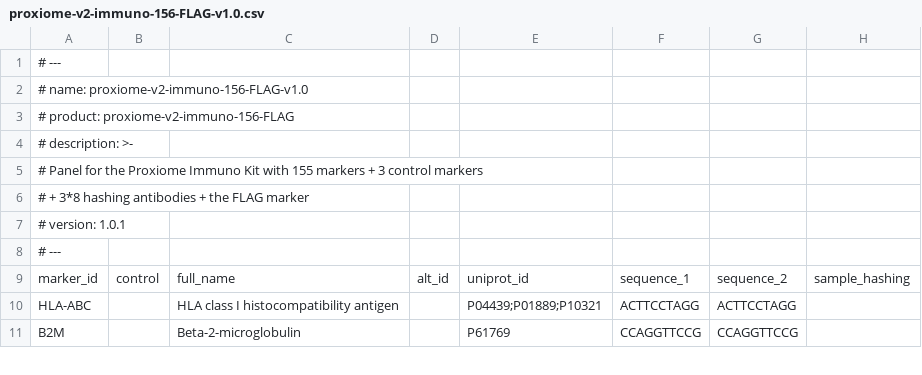
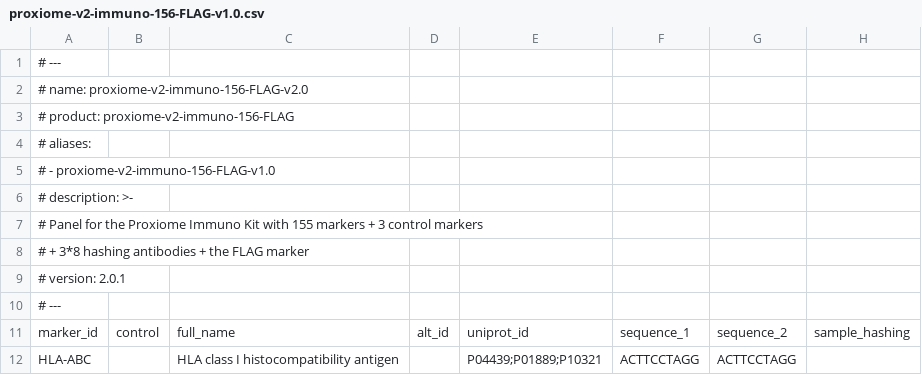
Before and after one commit to PixelgenTechnologies/pixelator, a CSV file: src/pixelator/pna/resources/panels/proxiome-v2-immuno-156-FLAG-v1.0.csv, drawn as a sheet; only a part is shown; the shorter side is filled out with more unchanged rows.

```diff
--- a/src/pixelator/pna/resources/panels/proxiome-v2-immuno-156-FLAG-v1.0.csv
+++ b/src/pixelator/pna/resources/panels/proxiome-v2-immuno-156-FLAG-v1.0.csv
@@ -1,4 +1,6 @@
 # ---
-# name: proxiome-v2-immuno-156-FLAG-v1.0
+# name: proxiome-v2-immuno-156-FLAG-v2.0
 # product: proxiome-v2-immuno-156-FLAG
+# aliases:
+#   - proxiome-v2-immuno-156-FLAG-v1.0
 # description: >-
@@ -6,3 +8,3 @@
 #     + 3*8 hashing antibodies + the FLAG marker
-# version: 1.0.1
+# version: 2.0.1
 # ---
```
Also changed, not shown: src/pixelator/pna/resources/panels/proxiome-v2-immuno-155-v1.0.csv, src/pixelator/pna/resources/panels/proxiome-v2-immuno-156-FMC63-v1.0.csv, 1 other file.
